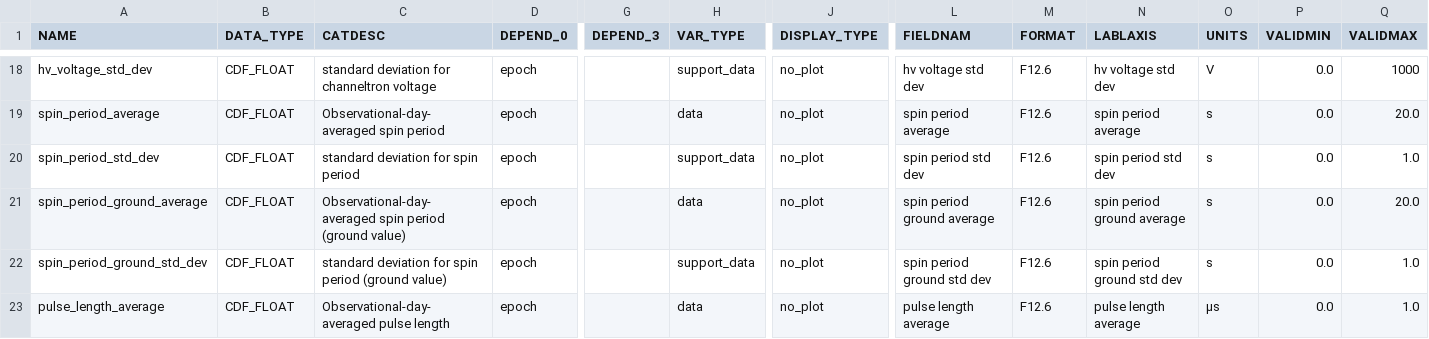
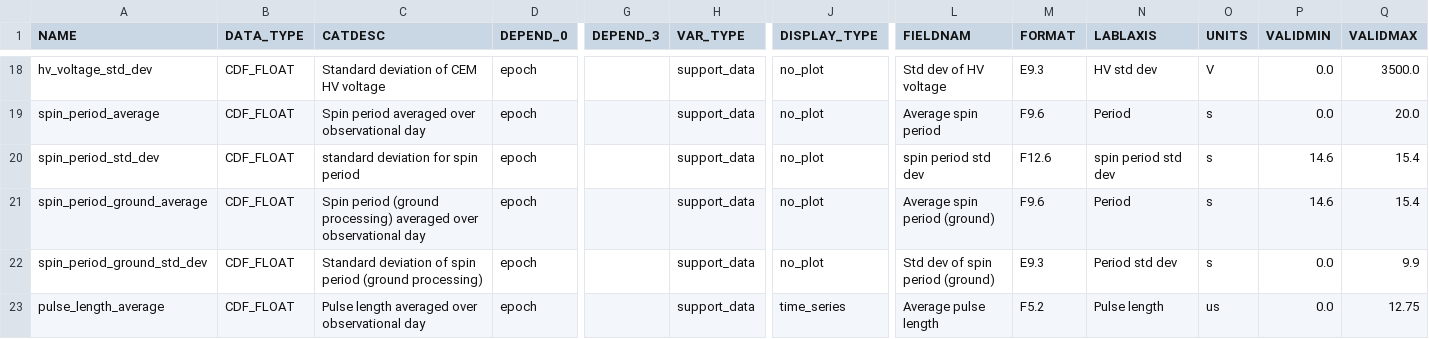
Before and after one commit to IMAP-Science-Operations-Center/imap_L3_processing, a CSV file: imap_l3_processing/cdf/data_product_definition_csv/imap_glows_l3a_variable_attrs.csv, drawn as a sheet; only a part is shown, gaps mark what is left out; the diff covers the shown part only; the diff names each change by its address in the sheet, - before the commit and + after, or states it on an @@ line.

Commit message:
Harrison 2179 - ALOZ/EYEA - Update GLOWS L3a product definition to match instrument team attribute values

```diff
--- a/imap_l3_processing/cdf/data_product_definition_csv/imap_glows_l3a_variable_attrs.csv
+++ b/imap_l3_processing/cdf/data_product_definition_csv/imap_glows_l3a_variable_attrs.csv
-C18 (CATDESC): standard deviation for channeltron voltage
+C18 (CATDESC): Standard deviation of CEM HV voltage
-L18 (FIELDNAM): hv voltage std dev
+L18 (FIELDNAM): Std dev of HV voltage
-M18 (FORMAT): F12.6
+M18 (FORMAT): E9.3
-N18 (LABLAXIS): hv voltage std dev
+N18 (LABLAXIS): HV std dev
-Q18 (VALIDMAX): 1000
+Q18 (VALIDMAX): 3500.0
-C19 (CATDESC): Observational-day-averaged spin period
+C19 (CATDESC): Spin period averaged over observational day
-H19 (VAR_TYPE): data
+H19 (VAR_TYPE): support_data
-L19 (FIELDNAM): spin period average
+L19 (FIELDNAM): Average spin period
-M19 (FORMAT): F12.6
+M19 (FORMAT): F9.6
-N19 (LABLAXIS): spin period average
+N19 (LABLAXIS): Period
-P20:P21 (VALIDMIN): 0.0
+P20:P21 (VALIDMIN): 14.6
-Q20 (VALIDMAX): 1.0
+Q20 (VALIDMAX): 15.4
-C21 (CATDESC): Observational-day-averaged spin period (ground value)
+C21 (CATDESC): Spin period (ground processing) averaged over observational day
-H21 (VAR_TYPE): data
+H21 (VAR_TYPE): support_data
-L21 (FIELDNAM): spin period ground average
+L21 (FIELDNAM): Average spin period (ground)
-M21 (FORMAT): F12.6
+M21 (FORMAT): F9.6
-N21 (LABLAXIS): spin period ground average
+N21 (LABLAXIS): Period
-Q21 (VALIDMAX): 20.0
+Q21 (VALIDMAX): 15.4
-C22 (CATDESC): standard deviation for spin period (ground value)
+C22 (CATDESC): Standard deviation of spin period (ground processing)
-L22 (FIELDNAM): spin period ground std dev
+L22 (FIELDNAM): Std dev of spin period (ground)
-M22 (FORMAT): F12.6
+M22 (FORMAT): E9.3
-N22 (LABLAXIS): spin period ground std dev
+N22 (LABLAXIS): Period std dev
-Q22 (VALIDMAX): 1.0
+Q22 (VALIDMAX): 9.9
-C23 (CATDESC): Observational-day-averaged pulse length
+C23 (CATDESC): Pulse length averaged over observational day
-H23 (VAR_TYPE): data
+H23 (VAR_TYPE): support_data
-J23 (DISPLAY_TYPE): no_plot
+J23 (DISPLAY_TYPE): time_series
-L23 (FIELDNAM): pulse length average
+L23 (FIELDNAM): Average pulse length
-M23 (FORMAT): F12.6
+M23 (FORMAT): F5.2
-N23 (LABLAXIS): pulse length average
+N23 (LABLAXIS): Pulse length
-O23 (UNITS): µs
+O23 (UNITS): us
-Q23 (VALIDMAX): 1.0
+Q23 (VALIDMAX): 12.75
```
Also changed, not shown: 127 edited cells elsewhere in this file, 1 other file.
